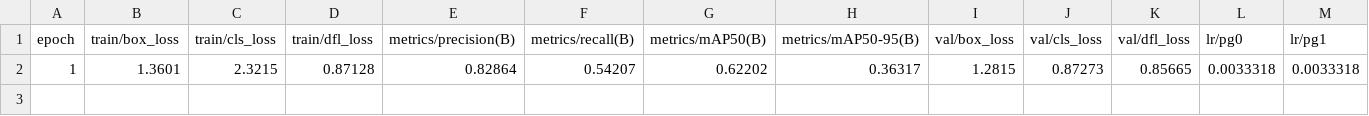
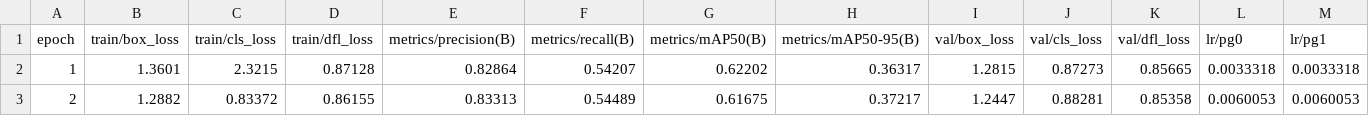
Before and after one commit to Seokyoung-Hong/ultralytics, a CSV file: yolov8n_AI_Application/train5/results.csv, drawn as a sheet; only a part is shown; rows hold the shown columns only; the diff names each change by its address in the sheet, - before the commit and + after, or states it on an @@ line.

Commit message:
Add

```diff
--- a/yolov8n_AI_Application/train5/results.csv
+++ b/yolov8n_AI_Application/train5/results.csv
+row 3: 2 | 1.2882 | 0.83372 | 0.86155 | 0.83313 | 0.54489 | 0.61675 | 0.37217 | 1.2447 | 0.88281 | 0.85358 | 0.0060053 | 0.0060053
```
